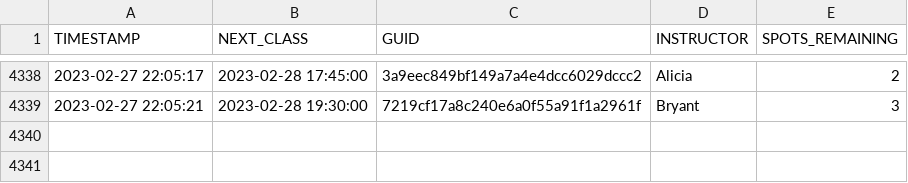
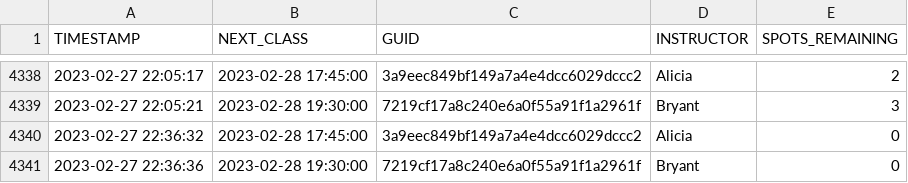
Before and after one commit to stevenlundy/actions, a CSV file: results.csv, drawn as a sheet; only a part is shown, gaps mark what is left out; the diff names each change by its address in the sheet, - before the commit and + after, or states it on an @@ line.

```diff
--- a/results.csv
+++ b/results.csv
+row 4340: 2023-02-27 22:36:32 | 2023-02-28 17:45:00 | 3a9eec849bf149a7a4e4dcc6029dccc2 | Alicia | 0
+row 4341: 2023-02-27 22:36:36 | 2023-02-28 19:30:00 | 7219cf17a8c240e6a0f55a91f1a2961f | Bryant | 0
```
Also changed, not shown: 1 other file.
